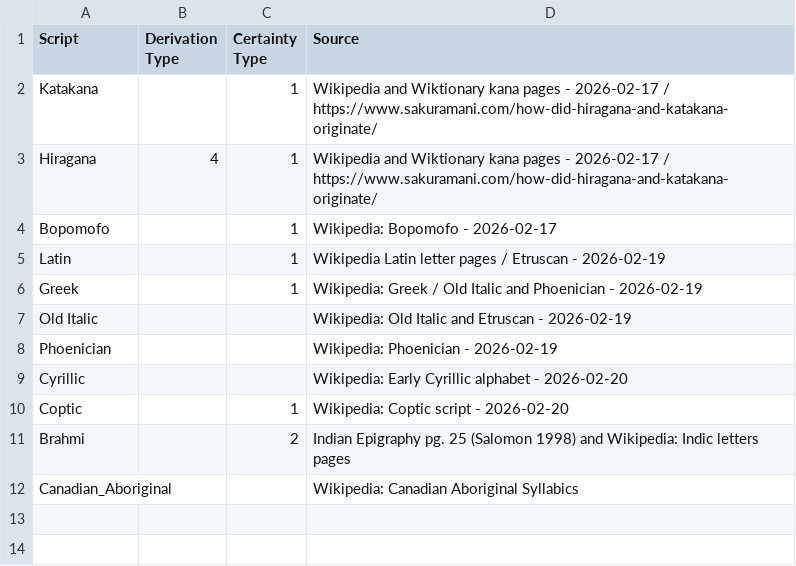
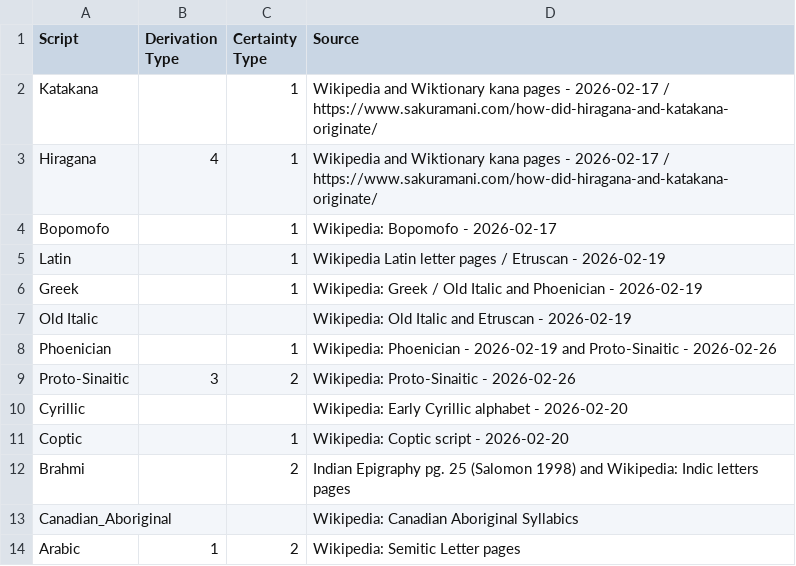
Before and after one commit to DPenner1/WritingSystemHistory, a CSV file: tools/database/resource/derivations/defaults.csv, drawn as a sheet.

```diff
--- a/tools/database/resource/derivations/defaults.csv
+++ b/tools/database/resource/derivations/defaults.csv
@@ -7,3 +7,4 @@ Greek,,1,Wikipedia: Greek / Old Italic and Phoenician - 2026-02-19
 Old Italic,,,Wikipedia: Old Italic and Etruscan - 2026-02-19
-Phoenician,,,Wikipedia: Phoenician - 2026-02-19
+Phoenician,,1,Wikipedia: Phoenician - 2026-02-19 and Proto-Sinaitic - 2026-02-26
+Proto-Sinaitic,3,2,Wikipedia: Proto-Sinaitic - 2026-02-26
 Cyrillic,,,Wikipedia: Early Cyrillic alphabet - 2026-02-20
@@ -12 +13,2 @@ Brahmi,,2,Indian Epigraphy pg. 25 (Salomon 1998) and Wikipedia: Indic letters pa
 Canadian_Aboriginal,,,Wikipedia: Canadian Aboriginal Syllabics
+Arabic,1,2,Wikipedia: Semitic Letter pages
```
Also changed, not shown: tools/database/resource/derivations/Phoenician.csv, tools/database/resource/iso15924.csv, 29 other files.
